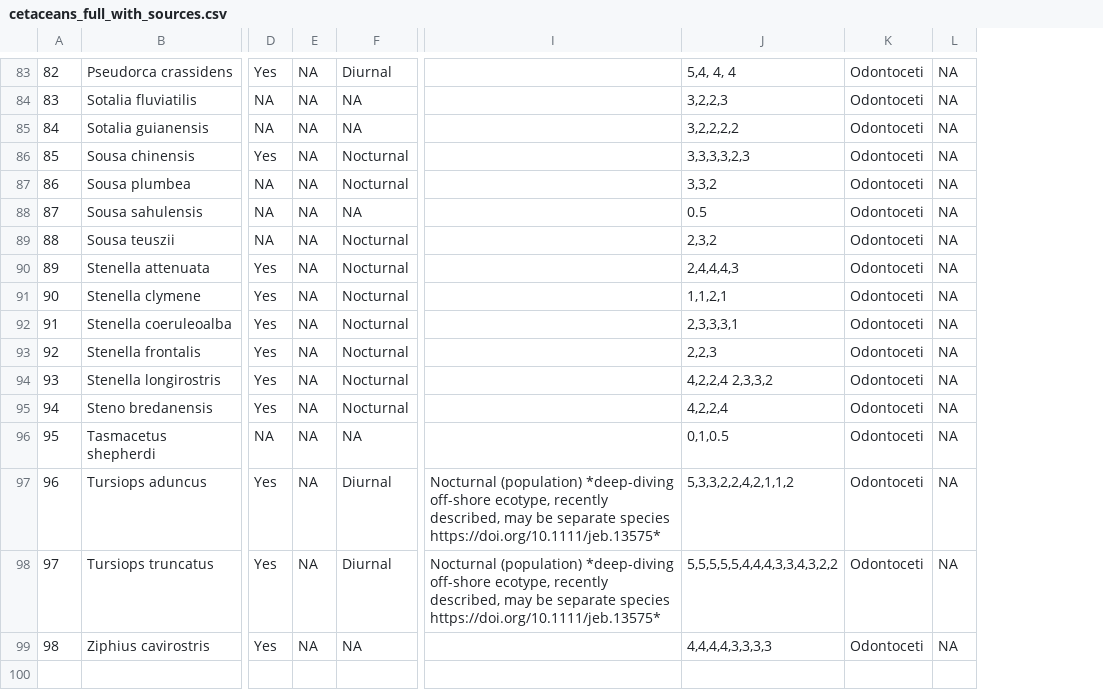
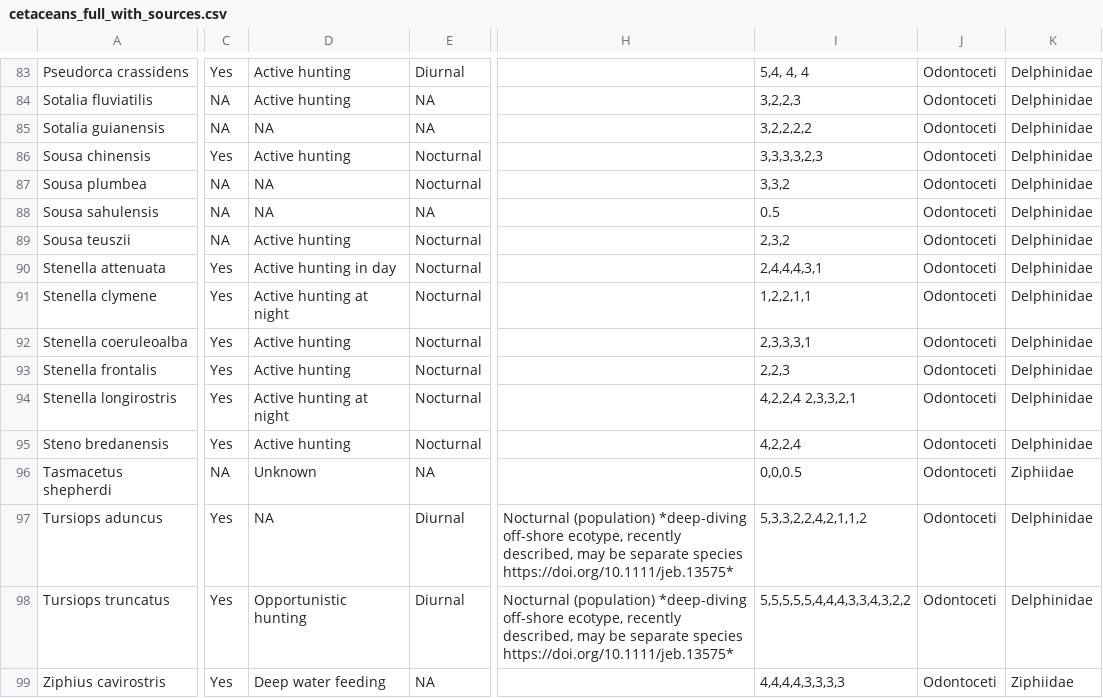
Before and after one commit to maxshafer/fish_sleep, a CSV file: cetaceans_full_with_sources.csv, drawn as a sheet; only a part is shown, gaps mark what is left out; removed rows and columns are numbered as before the commit, all else as after; the diff covers the shown part only; the diff names each change by its address in the sheet, - before the commit and + after, or states it on an @@ line.

```diff
--- a/cetaceans_full_with_sources.csv
+++ b/cetaceans_full_with_sources.csv
-column A, rows 83-99: 82 | 83 | 84 | 85 | 86 | 87 | 88 | 89 | 90 | 91 | 92 | 93 | 94 | 95 | 96 | 97 | 98
-column E, rows 83-99: all NA
+column D, rows 83-99: Active hunting | Active hunting | NA | Active hunting | NA | NA | Active hunting | Active hunting in day | Active hunting at night | Active hunting | Active hunting | Active hunting at night | Active hunting | Unknown | NA | Opportunistic hunting | Deep water feeding
-column L, rows 83-99: all NA
+column K, rows 83-99: Delphinidae | Delphinidae | Delphinidae | Delphinidae | Delphinidae | Delphinidae | Delphinidae | Delphinidae | Delphinidae | Delphinidae | Delphinidae | Delphinidae | Delphinidae | Ziphiidae | Delphinidae | Delphinidae | Ziphiidae
-I90: 2,4,4,4,3
+I90: 2,4,4,4,3,1
-I91: 1,1,2,1
+I91: 1,2,2,1,1
-I94: 4,2,2,4 2,3,3,2
+I94: 4,2,2,4 2,3,3,2,1
-I96: 0,1,0.5
+I96: 0,0,0.5
```
Also changed, not shown: 9 edited cells elsewhere in this file, artio_tabulated_full.csv, cetacean_confidence_long_df.csv, 23 other files.
